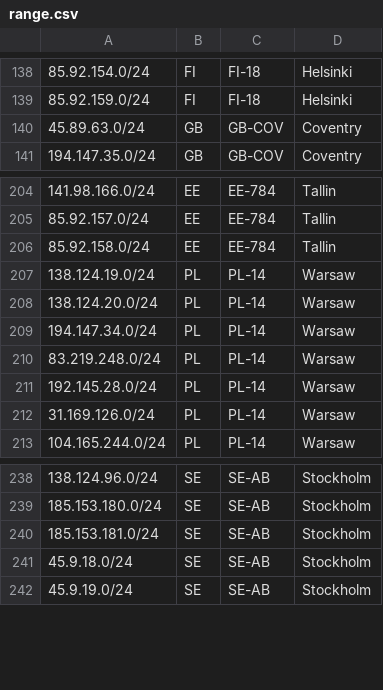
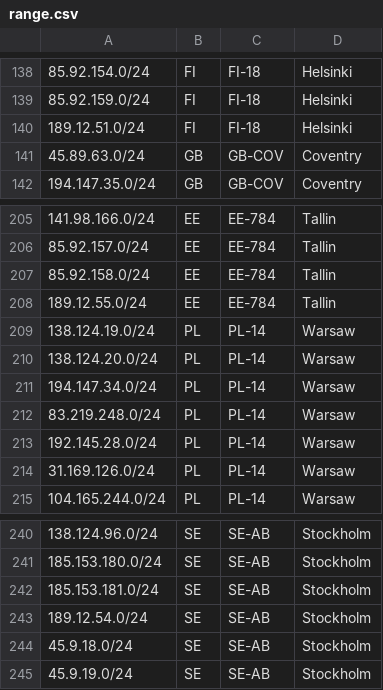
Before and after one commit to ib-systems/geofeed, a CSV file: range.csv, drawn as a sheet; only a part is shown, gaps mark what is left out.

Commit message:
Add new IP ranges to range.csv
Added new IP ranges for Finland, Estonia, and Sweden.

```diff
--- a/range.csv
+++ b/range.csv
@@ -139,2 +139,3 @@
 85.92.159.0/24,FI,FI-18,Helsinki,
+189.12.51.0/24,FI,FI-18,Helsinki,
 45.89.63.0/24,GB,GB-COV,Coventry,
@@ -206,2 +207,3 @@
 85.92.158.0/24,EE,EE-784,Tallin,
+189.12.55.0/24,EE,EE-784,Tallin,
 138.124.19.0/24,PL,PL-14,Warsaw,
@@ -240,2 +242,3 @@
 185.153.181.0/24,SE,SE-AB,Stockholm,
+189.12.54.0/24,SE,SE-AB,Stockholm,
 45.9.18.0/24,SE,SE-AB,Stockholm,
```
